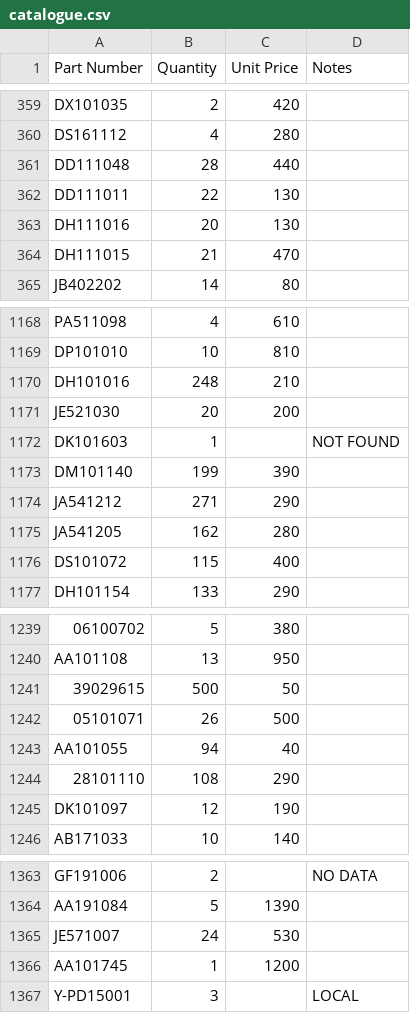
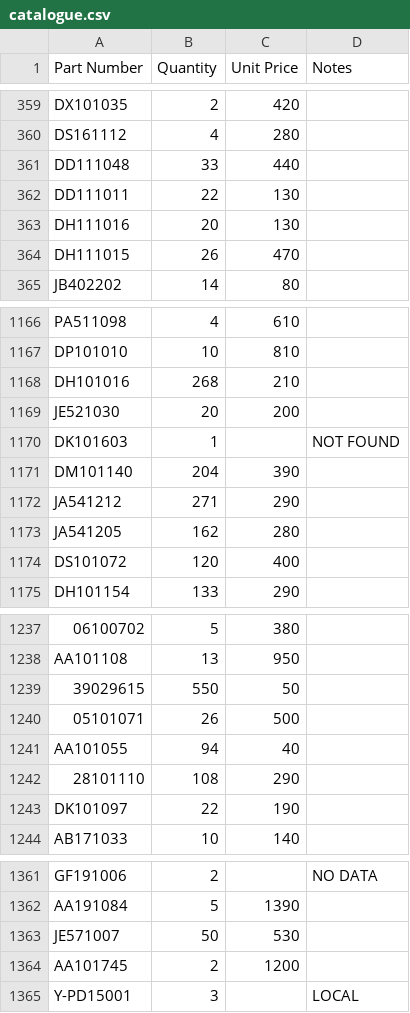
Before and after one commit to YohanAvishke/multi-bajaj-mgt, a CSV file: data/product/catalogue.csv, drawn as a sheet; only a part is shown, gaps mark what is left out; addresses are those after the commit; the diff covers the shown part only; the diff names each change by its address in the sheet, - before the commit and + after, or states it on an @@ line.

```diff
--- a/data/product/catalogue.csv
+++ b/data/product/catalogue.csv
-B361 (Quantity): 28
+B361 (Quantity): 33
-B364 (Quantity): 21
+B364 (Quantity): 26
-B1168 (Quantity): 248
+B1168 (Quantity): 268
-B1171 (Quantity): 199
+B1171 (Quantity): 204
-B1174 (Quantity): 115
+B1174 (Quantity): 120
-B1239 (Quantity): 500
+B1239 (Quantity): 550
-B1243 (Quantity): 12
+B1243 (Quantity): 22
-B1363 (Quantity): 24
+B1363 (Quantity): 50
-B1364 (Quantity): 1
+B1364 (Quantity): 2
```
Also changed, not shown: 30 added rows, 5 removed rows and 60 edited cells elsewhere in this file.
